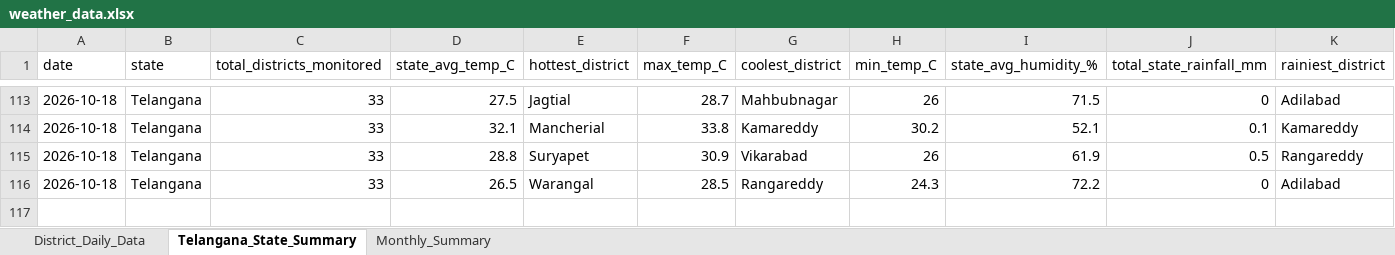
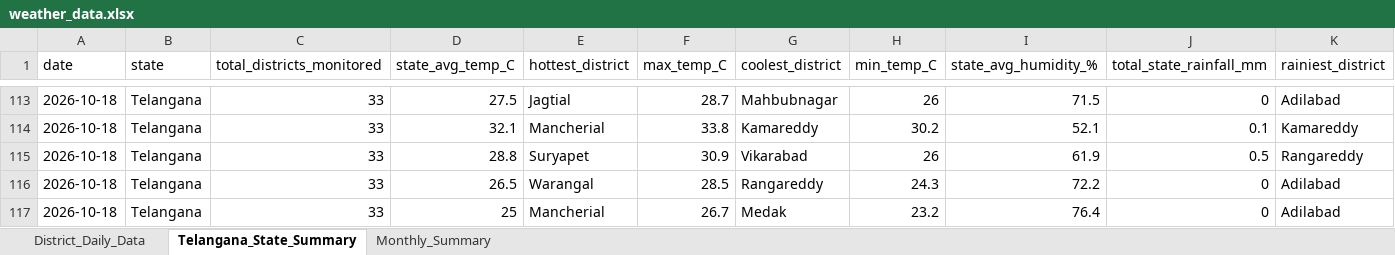
Before and after one commit to molakasohan/weather-analytics, an Excel workbook: data/weather_data.xlsx, sheet Telangana_State_Summary, drawn as a sheet; only a part is shown, gaps mark what is left out; values as stored, in another font and other column widths than the file's, no borders; rows hold the shown columns only; the diff names each change by its address in the sheet, - before the commit and + after, or states it on an @@ line.

```diff
--- a/data/weather_data.xlsx (sheet Telangana_State_Summary)
+++ b/data/weather_data.xlsx (sheet Telangana_State_Summary)
+row 117: 2026-10-18 | Telangana | 33 | 25 | Mancherial | 26.7 | Medak | 23.2 | 76.4 | 0 | Adilabad
```
Also changed, not shown: sheet District_Daily_Data, sheet Monthly_Summary, 4 other files.
